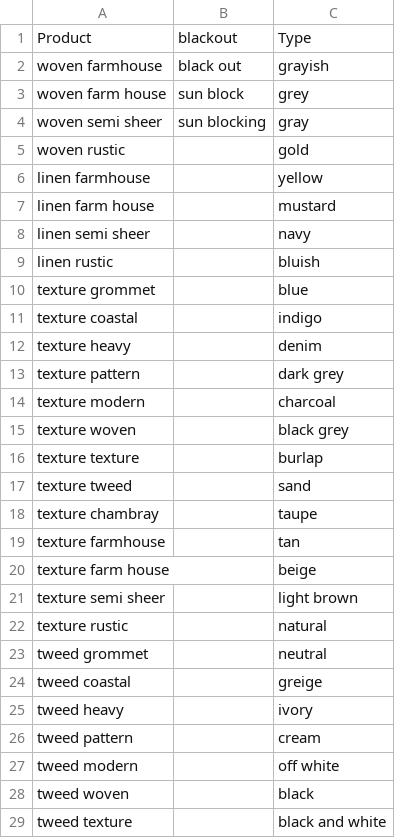
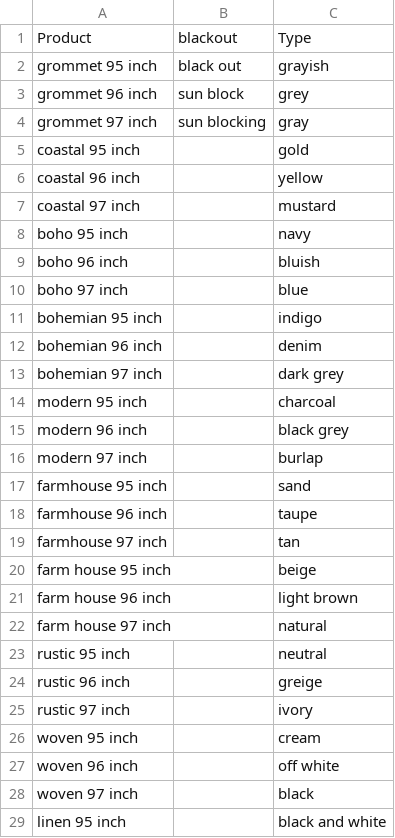
Before and after one commit to AliSher-DevOps/LuckyOrangeData, a CSV file: NamesblackoutcolorwithoutType.csv, drawn as a sheet; only a part is shown; the diff covers the shown part only.

```diff
--- a/NamesblackoutcolorwithoutType.csv
+++ b/NamesblackoutcolorwithoutType.csv
@@ -1,29 +1,29 @@
 Product,blackout,Type
-woven farmhouse,black out,grayish
-woven farm house,sun block,grey
-woven semi sheer,sun blocking,gray
-woven rustic,,gold
-linen farmhouse,,yellow
-linen farm house,,mustard
-linen semi sheer,,navy
-linen rustic,,bluish
-texture grommet,,blue
-texture coastal,,indigo
-texture heavy,,denim
-texture pattern,,dark grey
-texture modern,,charcoal
-texture woven,,black grey
-texture texture,,burlap
-texture tweed,,sand
-texture chambray,,taupe
-texture farmhouse,,tan
-texture farm house,,beige
-texture semi sheer,,light brown
-texture rustic,,natural
-tweed grommet,,neutral
-tweed coastal,,greige
-tweed heavy,,ivory
-tweed pattern,,cream
-tweed modern,,off white
-tweed woven,,black
-tweed texture,,black and white
+grommet 95 inch,black out,grayish
+grommet 96 inch,sun block,grey
+grommet 97 inch,sun blocking,gray
+coastal 95 inch,,gold
+coastal 96 inch,,yellow
+coastal 97 inch,,mustard
+boho 95 inch,,navy
+boho 96 inch,,bluish
+boho 97 inch,,blue
+bohemian 95 inch,,indigo
+bohemian 96 inch,,denim
+bohemian 97 inch,,dark grey
+modern 95 inch,,charcoal
+modern 96 inch,,black grey
+modern 97 inch,,burlap
+farmhouse 95 inch,,sand
+farmhouse 96 inch,,taupe
+farmhouse 97 inch,,tan
+farm house 95 inch,,beige
+farm house 96 inch,,light brown
+farm house 97 inch,,natural
+rustic 95 inch,,neutral
+rustic 96 inch,,greige
+rustic 97 inch,,ivory
+woven 95 inch,,cream
+woven 96 inch,,off white
+woven 97 inch,,black
+linen 95 inch,,black and white
```
Also changed, not shown: 7 removed rows and 14 edited cells elsewhere in this file, Names.csv, Namesblackoutcolor.csv, 2 other files.
